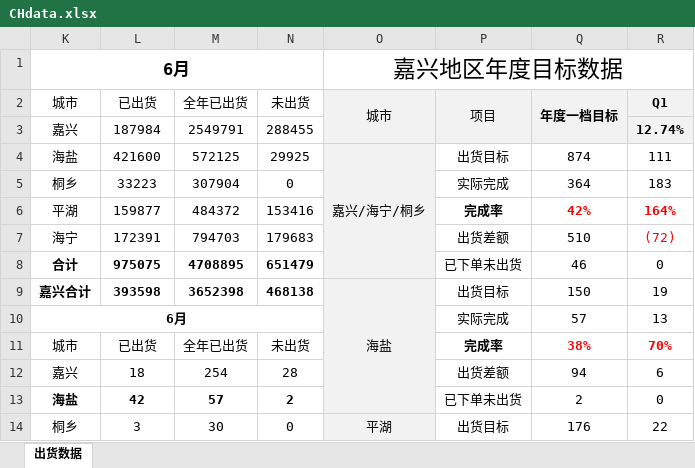
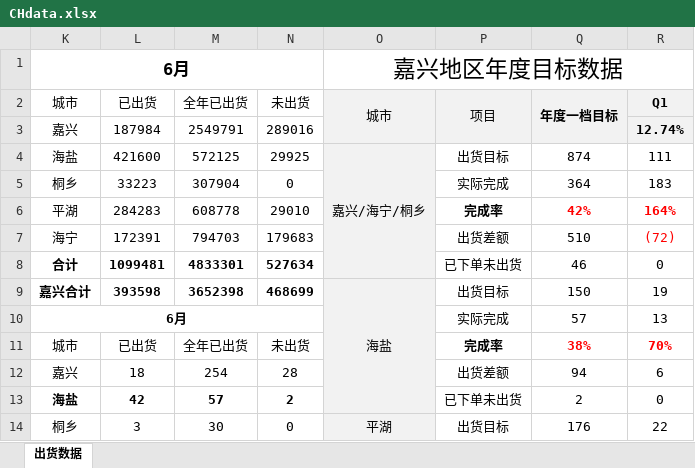
Before and after one commit to Viegie-Hu/workdata, an Excel workbook: CHdata.xlsx, sheet 出货数据, drawn as a sheet; only a part is shown; values as stored, in another font and other column widths than the file's, no borders; conditional formats not drawn; the diff covers the shown part only; the diff names each change by its address in the sheet, - before the commit and + after, or states it on an @@ line.

```diff
--- a/CHdata.xlsx (sheet 出货数据)
+++ b/CHdata.xlsx (sheet 出货数据)
-N3 (未出货): 288455
+N3 (未出货): 289016
-L6 (已出货): 159877
+L6 (已出货): 284283
-M6 (全年已出货): 484372
+M6 (全年已出货): 608778
-N6 (未出货): 153416
+N6 (未出货): 29010
-L8 (已出货): 975075
+L8 (已出货): 1099481
-M8 (全年已出货): 4708895
+M8 (全年已出货): 4833301
-N8 (未出货): 651479
+N8 (未出货): 527634
-N9 (未出货): 468138
+N9 (未出货): 468699
```
Also changed, not shown: 2 added rows, 2 removed rows, 50 edited cells and cell formats elsewhere in this sheet.
